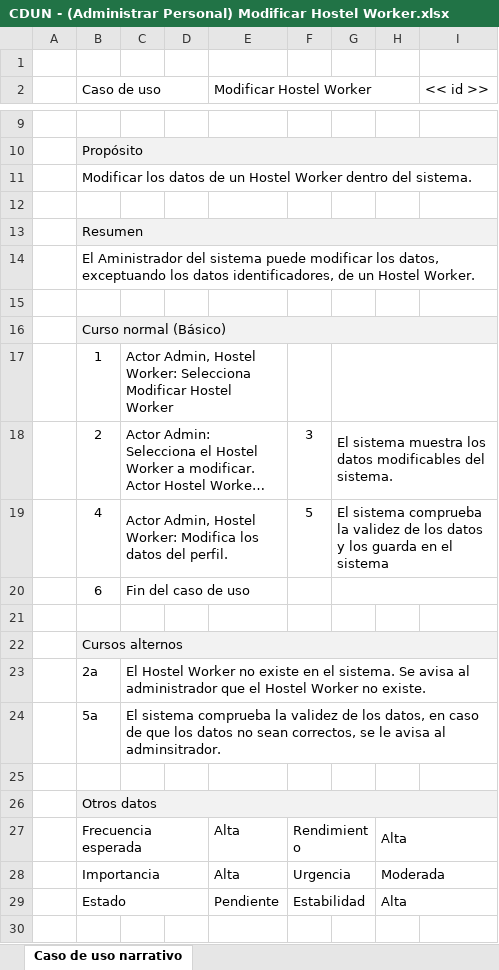
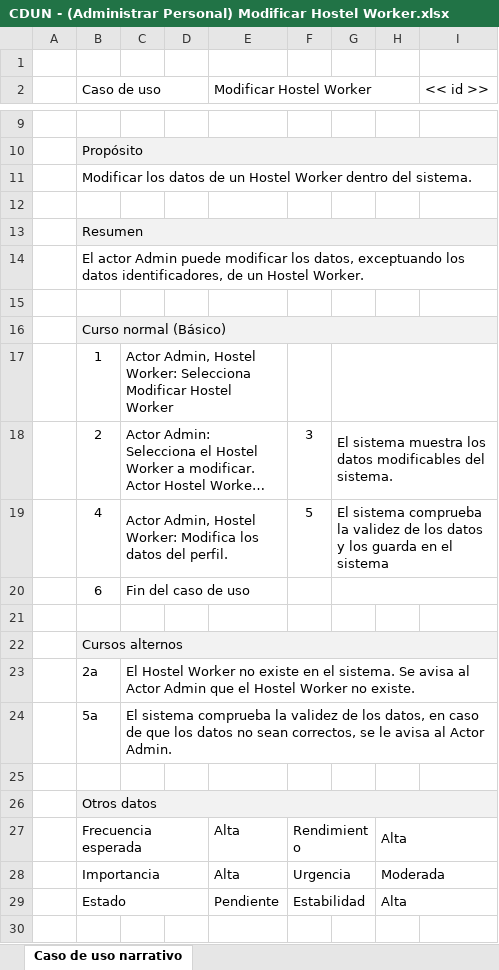
Before and after one commit to synchostel/synchostel, an Excel workbook: análisis/Casos de Uso Narrativos/CDUN - (Administrar Personal) Modificar Hostel Worker.xlsx, sheet Caso de uso narrativo, drawn as a sheet; only a part is shown, gaps mark what is left out; long unchanged cells end in …; values as stored, in another font and other column widths than the file's, no borders; the diff names each change by its address in the sheet, - before the commit and + after, or states it on an @@ line.

```diff
--- a/análisis/Casos de Uso Narrativos/CDUN - (Administrar Personal) Modificar Hostel Worker.xlsx (sheet Caso de uso narrativo)
+++ b/análisis/Casos de Uso Narrativos/CDUN - (Administrar Personal) Modificar Hostel Worker.xlsx (sheet Caso de uso narrativo)
-B14 (Caso de uso): El Aministrador del sistema puede modificar…
+B14 (Caso de uso): El actor Admin puede modificar…
-C23: …avisa al administrador que el…
+C23: …avisa al Actor Admin que el…
-C24: …avisa al adminsitrador.
+C24: …avisa al Actor Admin.
```
Also changed, not shown: análisis/Casos de Uso Narrativos/CDUN - (Administrar Personal) Agregar Hostel Worker.xlsx, análisis/Casos de Uso Narrativos/CDUN - (Administrar Personal) Eliminar Hostel Worker.xlsx, 7 other files.
